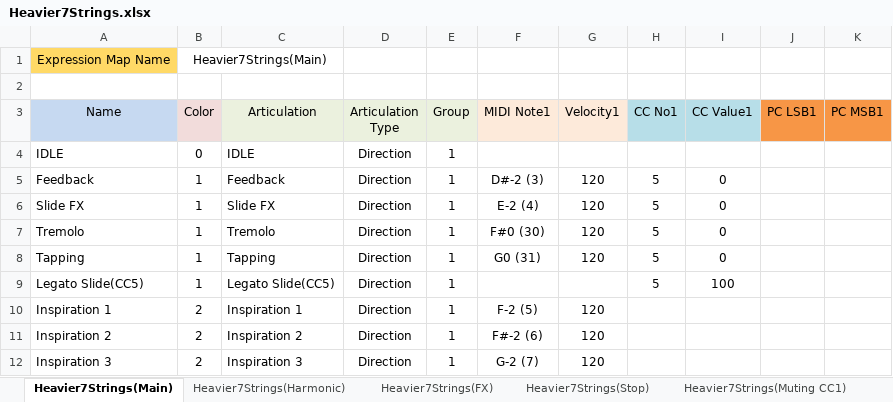
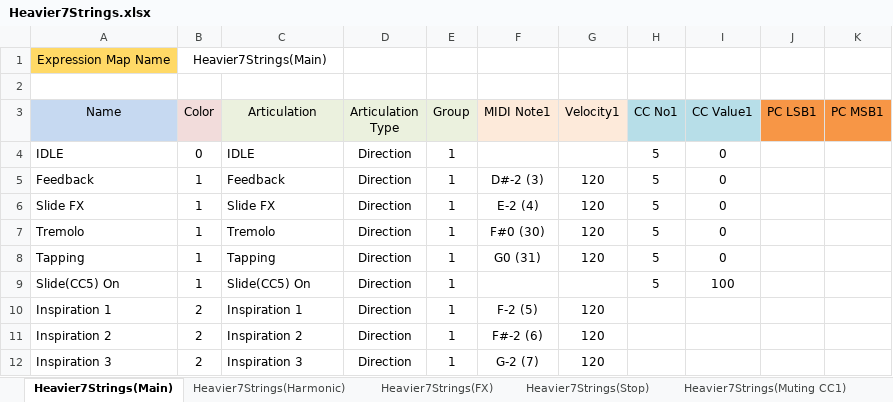
Before and after one commit to r-koubou/ArticulationMappingFiles, an Excel workbook: Three Body Technology/Heavier7Strings/xlsx/Heavier7Strings.xlsx, sheet Heavier7Strings(Main), drawn as a sheet; only a part is shown; values as stored, in another font and other column widths than the file's, no borders; charts and pictures not drawn; the diff names each change by its address in the sheet, - before the commit and + after, or states it on an @@ line.

Commit message:
Modifed: Heavier7Strings, Added: 8dio Century Harps

```diff
--- a/Three Body Technology/Heavier7Strings/xlsx/Heavier7Strings.xlsx (sheet Heavier7Strings(Main))
+++ b/Three Body Technology/Heavier7Strings/xlsx/Heavier7Strings.xlsx (sheet Heavier7Strings(Main))
-H4 (CC No1): (empty)
+H4 (CC No1): 5
-I4 (CC Value1): (empty)
+I4 (CC Value1): 0
-A9 (Name): Legato Slide(CC5)
+A9 (Name): Slide(CC5) On
-C9 (Articulation): Legato Slide(CC5)
+C9 (Articulation): Slide(CC5) On
```
Also changed, not shown: charts or pictures, 9 other files.
